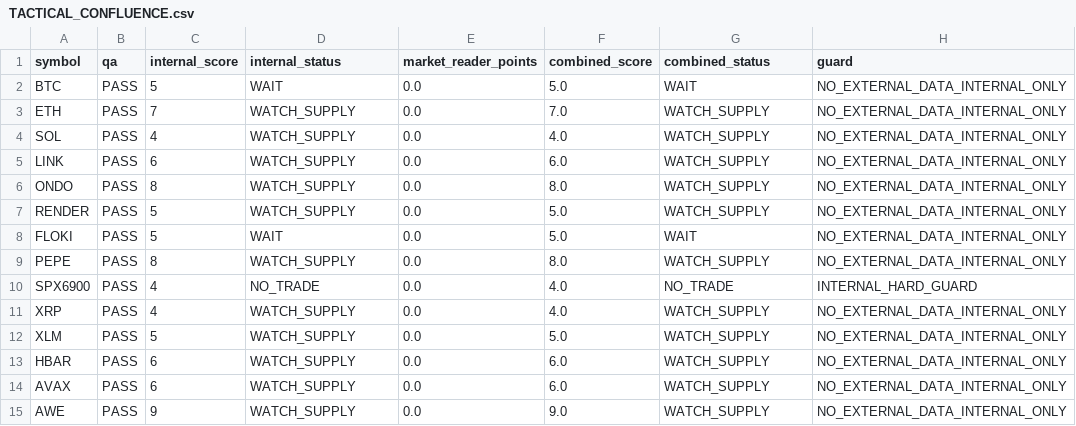
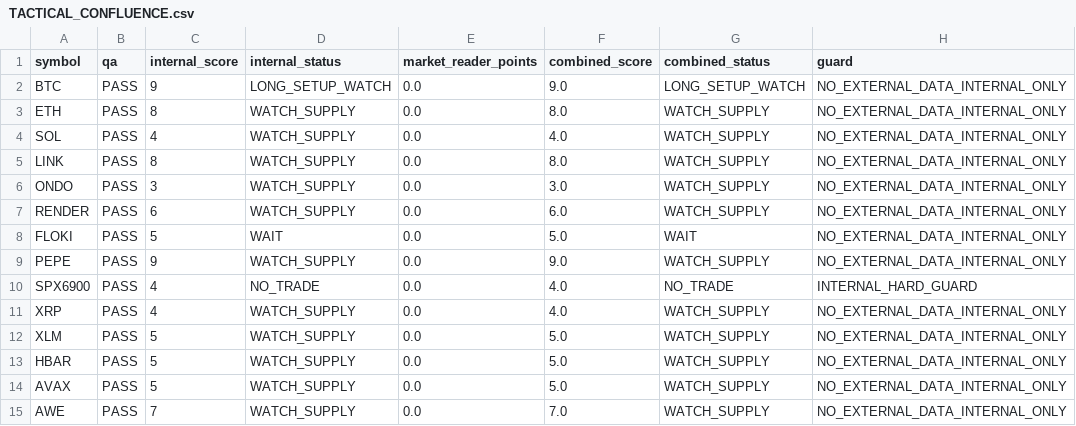
Before and after one commit to PawelKaminski12/TEST-LAB-V8, a CSV file: market_reader/TACTICAL_CONFLUENCE.csv, drawn as a sheet.

```diff
--- a/market_reader/TACTICAL_CONFLUENCE.csv
+++ b/market_reader/TACTICAL_CONFLUENCE.csv
@@ -1,10 +1,10 @@
 symbol,qa,internal_score,internal_status,market_reader_points,combined_score,combined_status,guard
-BTC,PASS,5,WAIT,0.0,5.0,WAIT,NO_EXTERNAL_DATA_INTERNAL_ONLY
-ETH,PASS,7,WATCH_SUPPLY,0.0,7.0,WATCH_SUPPLY,NO_EXTERNAL_DATA_INTERNAL_ONLY
+BTC,PASS,9,LONG_SETUP_WATCH,0.0,9.0,LONG_SETUP_WATCH,NO_EXTERNAL_DATA_INTERNAL_ONLY
+ETH,PASS,8,WATCH_SUPPLY,0.0,8.0,WATCH_SUPPLY,NO_EXTERNAL_DATA_INTERNAL_ONLY
 SOL,PASS,4,WATCH_SUPPLY,0.0,4.0,WATCH_SUPPLY,NO_EXTERNAL_DATA_INTERNAL_ONLY
-LINK,PASS,6,WATCH_SUPPLY,0.0,6.0,WATCH_SUPPLY,NO_EXTERNAL_DATA_INTERNAL_ONLY
-ONDO,PASS,8,WATCH_SUPPLY,0.0,8.0,WATCH_SUPPLY,NO_EXTERNAL_DATA_INTERNAL_ONLY
-RENDER,PASS,5,WATCH_SUPPLY,0.0,5.0,WATCH_SUPPLY,NO_EXTERNAL_DATA_INTERNAL_ONLY
+LINK,PASS,8,WATCH_SUPPLY,0.0,8.0,WATCH_SUPPLY,NO_EXTERNAL_DATA_INTERNAL_ONLY
+ONDO,PASS,3,WATCH_SUPPLY,0.0,3.0,WATCH_SUPPLY,NO_EXTERNAL_DATA_INTERNAL_ONLY
+RENDER,PASS,6,WATCH_SUPPLY,0.0,6.0,WATCH_SUPPLY,NO_EXTERNAL_DATA_INTERNAL_ONLY
 FLOKI,PASS,5,WAIT,0.0,5.0,WAIT,NO_EXTERNAL_DATA_INTERNAL_ONLY
-PEPE,PASS,8,WATCH_SUPPLY,0.0,8.0,WATCH_SUPPLY,NO_EXTERNAL_DATA_INTERNAL_ONLY
+PEPE,PASS,9,WATCH_SUPPLY,0.0,9.0,WATCH_SUPPLY,NO_EXTERNAL_DATA_INTERNAL_ONLY
 SPX6900,PASS,4,NO_TRADE,0.0,4.0,NO_TRADE,INTERNAL_HARD_GUARD
@@ -12,4 +12,4 @@ XRP,PASS,4,WATCH_SUPPLY,0.0,4.0,WATCH_SUPPLY,NO_EXTERNAL_DATA_INTERNAL_ONLY
 XLM,PASS,5,WATCH_SUPPLY,0.0,5.0,WATCH_SUPPLY,NO_EXTERNAL_DATA_INTERNAL_ONLY
-HBAR,PASS,6,WATCH_SUPPLY,0.0,6.0,WATCH_SUPPLY,NO_EXTERNAL_DATA_INTERNAL_ONLY
-AVAX,PASS,6,WATCH_SUPPLY,0.0,6.0,WATCH_SUPPLY,NO_EXTERNAL_DATA_INTERNAL_ONLY
-AWE,PASS,9,WATCH_SUPPLY,0.0,9.0,WATCH_SUPPLY,NO_EXTERNAL_DATA_INTERNAL_ONLY
+HBAR,PASS,5,WATCH_SUPPLY,0.0,5.0,WATCH_SUPPLY,NO_EXTERNAL_DATA_INTERNAL_ONLY
+AVAX,PASS,5,WATCH_SUPPLY,0.0,5.0,WATCH_SUPPLY,NO_EXTERNAL_DATA_INTERNAL_ONLY
+AWE,PASS,7,WATCH_SUPPLY,0.0,7.0,WATCH_SUPPLY,NO_EXTERNAL_DATA_INTERNAL_ONLY
```
Also changed, not shown: 1 other file.
